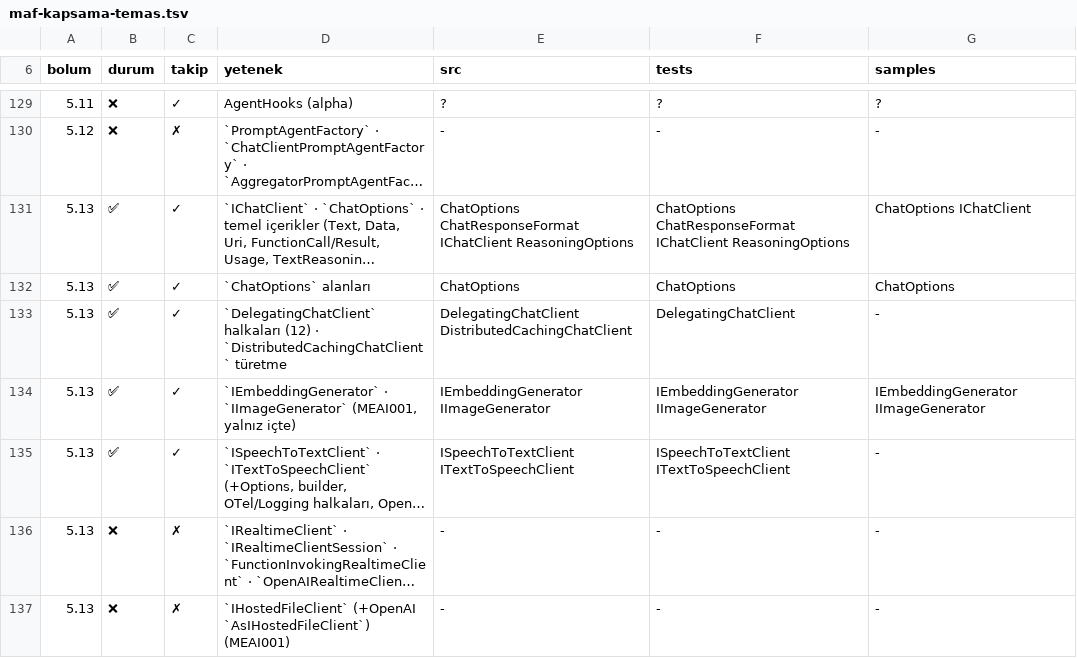
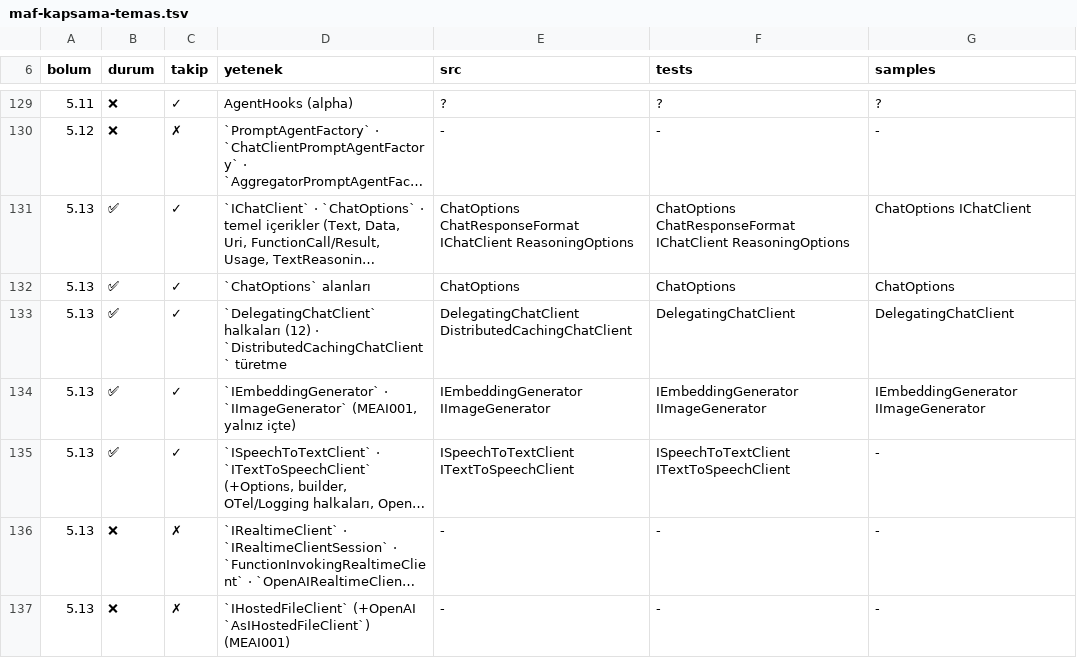
Before and after one commit to farukatasoy/Tracon, a TSV file: scripts/maf-kapsama-temas.tsv, drawn as a sheet; only a part is shown, gaps mark what is left out; long unchanged cells end in ….

```diff
--- a/scripts/maf-kapsama-temas.tsv
+++ b/scripts/maf-kapsama-temas.tsv
@@ -132,3 +132,3 @@ bolum	durum	takip	yetenek	src	tests	samples
 5.13	✅	✓	`ChatOptions` alanları	ChatOptions	ChatOptions	ChatOptions
-5.13	✅	✓	`DelegatingChatClient` halkaları (12) · `DistributedCachingChatClient` türetme	DelegatingChatClient DistributedCachingChatClient	DelegatingChatClient	-
+5.13	✅	✓	`DelegatingChatClient` halkaları (12) · `DistributedCachingChatClient` türetme	DelegatingChatClient DistributedCachingChatClient	DelegatingChatClient	DelegatingChatClient
 5.13	✅	✓	`IEmbeddingGenerator` · `IImageGenerator` (MEAI001, yalnız içte)	IEmbeddingGenerator IImageGenerator	IEmbeddingGenerator IImageGenerator	IEmbeddingGenerator IImageGenerator
```
Also changed, not shown: 45 other files.
